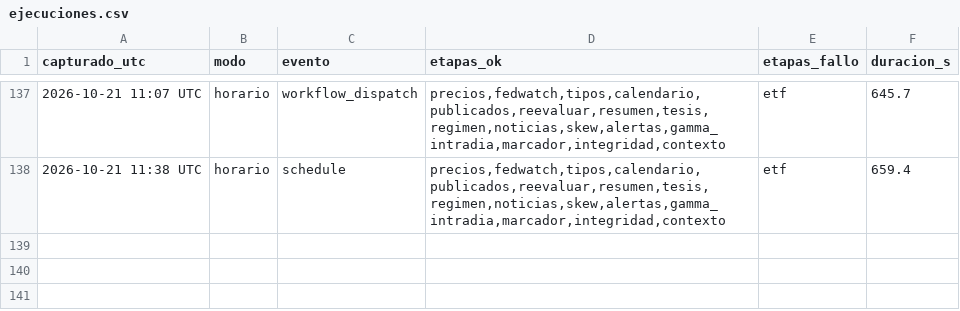
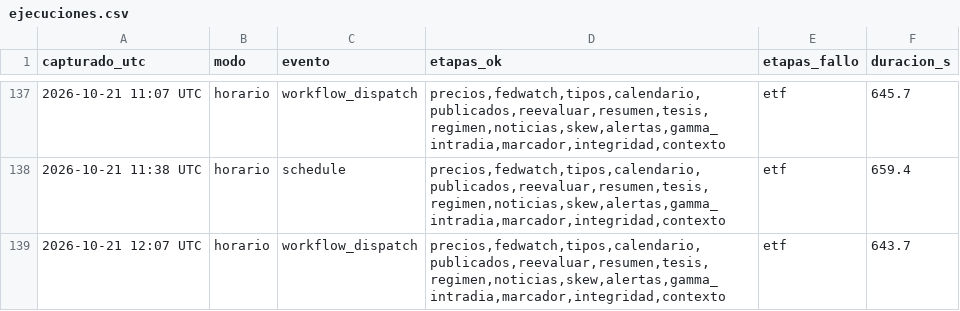
Before and after one commit to komonartisans-ops/nexora-terminal, a CSV file: data/ejecuciones.csv, drawn as a sheet; only a part is shown, gaps mark what is left out.

```diff
--- a/data/ejecuciones.csv
+++ b/data/ejecuciones.csv
@@ -138 +138,2 @@ capturado_utc,modo,evento,etapas_ok,etapas_fallo,duracion_s
 2026-10-21 11:38 UTC,horario,schedule,"precios,fedwatch,tipos,calendario,publicados,reevaluar,resumen,tesis,regimen,noticias,skew,alertas,gamma_intradia,marcador,integridad,contexto",etf,659.4
+2026-10-21 12:07 UTC,horario,workflow_dispatch,"precios,fedwatch,tipos,calendario,publicados,reevaluar,resumen,tesis,regimen,noticias,skew,alertas,gamma_intradia,marcador,integridad,contexto",etf,643.7
```
Also changed, not shown: data/historico_fedwatch.csv, data/historico_precios.csv, 25 other files.
